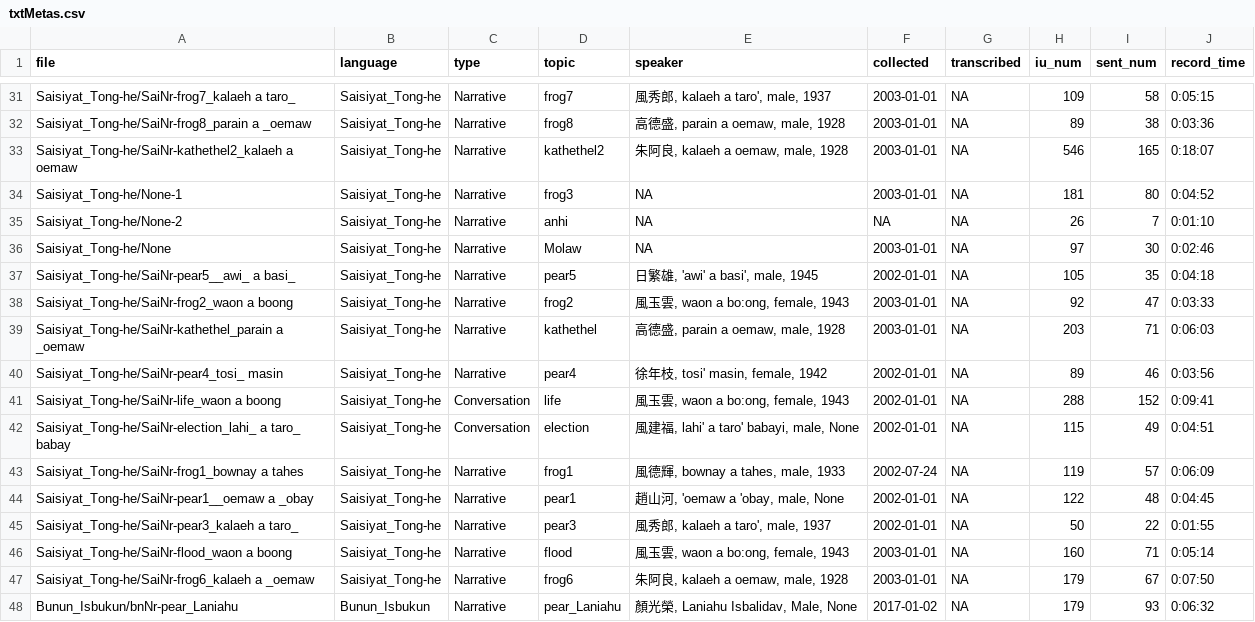
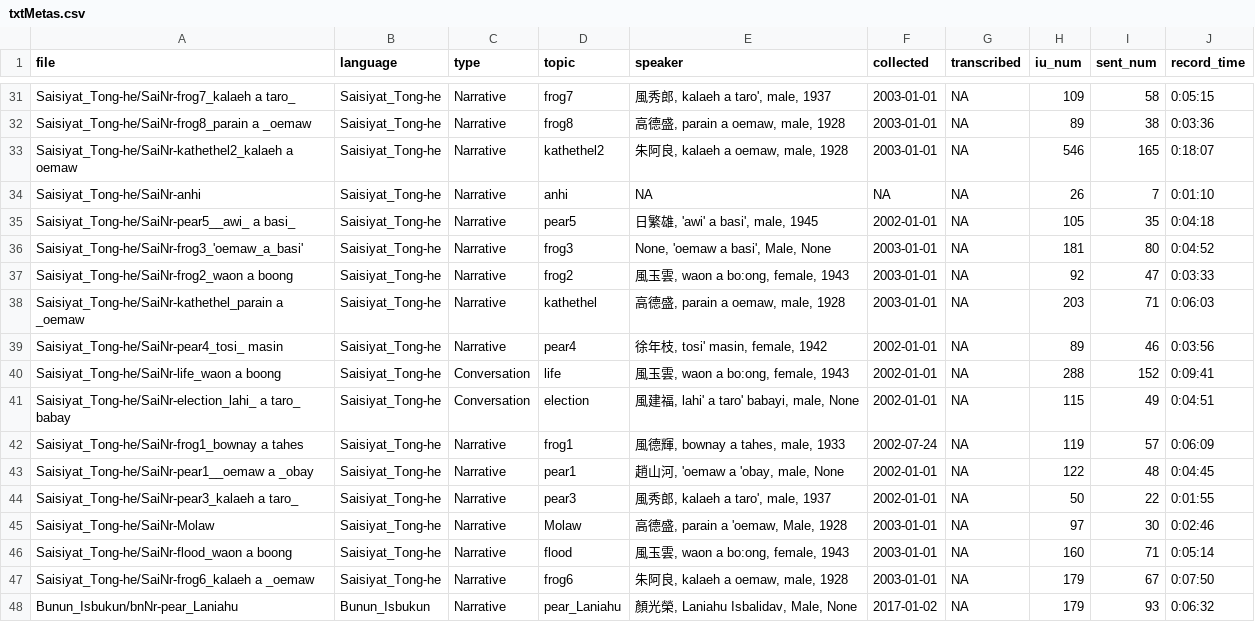
Before and after one commit to liao961120/glossParser, a CSV file: meta/txtMetas.csv, drawn as a sheet; only a part is shown, gaps mark what is left out.

```diff
--- a/meta/txtMetas.csv
+++ b/meta/txtMetas.csv
@@ -33,6 +33,5 @@ Saisiyat_Tong-he/SaiNr-frog8_parain a _oemaw,Saisiyat_Tong-he,Narrative,frog8,"
 Saisiyat_Tong-he/SaiNr-kathethel2_kalaeh a oemaw,Saisiyat_Tong-he,Narrative,kathethel2,"朱阿良, kalaeh a oemaw, male, 1928",2003-01-01,NA,546,165,0:18:07
-Saisiyat_Tong-he/None-1,Saisiyat_Tong-he,Narrative,frog3,NA,2003-01-01,NA,181,80,0:04:52
-Saisiyat_Tong-he/None-2,Saisiyat_Tong-he,Narrative,anhi,NA,NA,NA,26,7,0:01:10
-Saisiyat_Tong-he/None,Saisiyat_Tong-he,Narrative,Molaw,NA,2003-01-01,NA,97,30,0:02:46
+Saisiyat_Tong-he/SaiNr-anhi,Saisiyat_Tong-he,Narrative,anhi,NA,NA,NA,26,7,0:01:10
 Saisiyat_Tong-he/SaiNr-pear5__awi_ a basi_,Saisiyat_Tong-he,Narrative,pear5,"日繁雄, 'awi' a basi', male, 1945",2002-01-01,NA,105,35,0:04:18
+Saisiyat_Tong-he/SaiNr-frog3_'oemaw_a_basi',Saisiyat_Tong-he,Narrative,frog3,"None, 'oemaw a basi', Male, None",2003-01-01,NA,181,80,0:04:52
 Saisiyat_Tong-he/SaiNr-frog2_waon a boong,Saisiyat_Tong-he,Narrative,frog2,"風玉雲, waon a bo:ong, female, 1943",2003-01-01,NA,92,47,0:03:33
@@ -45,2 +44,3 @@ Saisiyat_Tong-he/SaiNr-pear1__oemaw a _obay,Saisiyat_Tong-he,Narrative,pear1,"
 Saisiyat_Tong-he/SaiNr-pear3_kalaeh a taro_,Saisiyat_Tong-he,Narrative,pear3,"風秀郎, kalaeh a taro', male, 1937",2002-01-01,NA,50,22,0:01:55
+Saisiyat_Tong-he/SaiNr-Molaw,Saisiyat_Tong-he,Narrative,Molaw,"高德盛, parain a 'oemaw, Male, 1928",2003-01-01,NA,97,30,0:02:46
 Saisiyat_Tong-he/SaiNr-flood_waon a boong,Saisiyat_Tong-he,Narrative,flood,"風玉雲, waon a bo:ong, female, 1943",2003-01-01,NA,160,71,0:05:14
```
Also changed, not shown: 11 other files.
